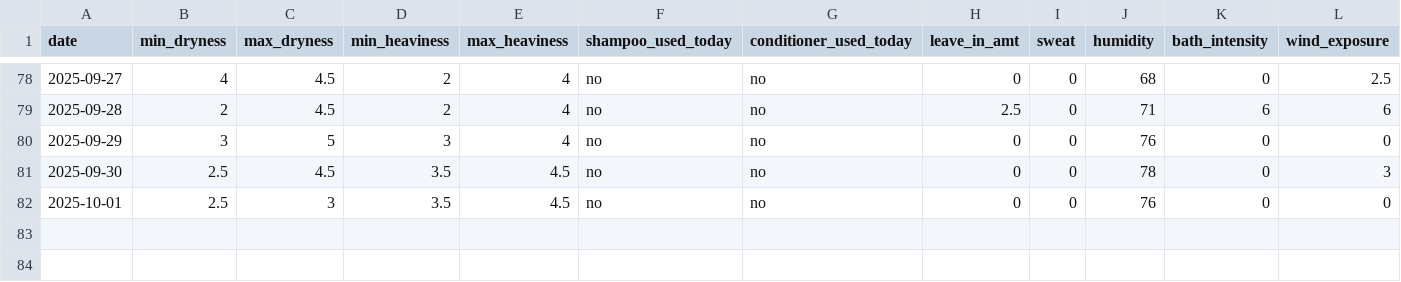
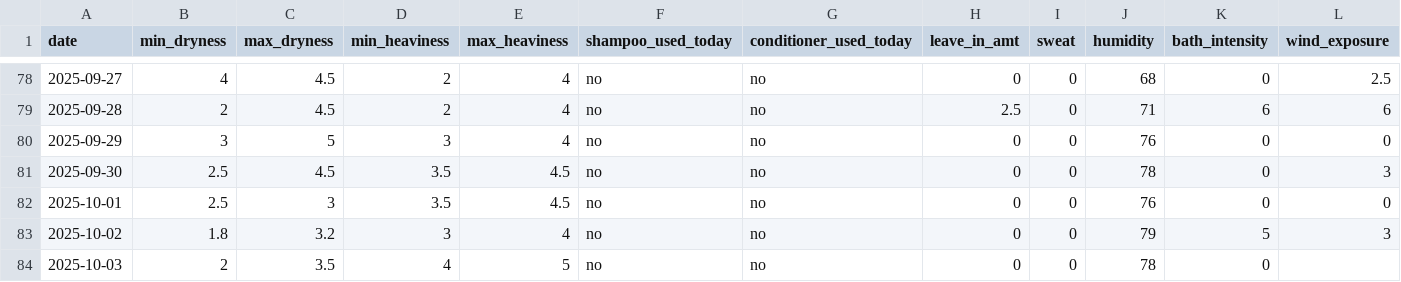
Before and after one commit to sdbrgo/Glossi, a CSV file: Glossi Dataset WIP.csv, drawn as a sheet; only a part is shown, gaps mark what is left out; the diff names each change by its address in the sheet, - before the commit and + after, or states it on an @@ line.

Commit message:
Update Glossi Dataset WIP.csv

```diff
--- a/Glossi Dataset WIP.csv
+++ b/Glossi Dataset WIP.csv
+row 83: 2025-10-02 | 1.8 | 3.2 | 3 | 4 | no | no | 0 | 0 | 79 | 5 | 3
+row 84: 2025-10-03 | 2 | 3.5 | 4 | 5 | no | no | 0 | 0 | 78 | 0
```
